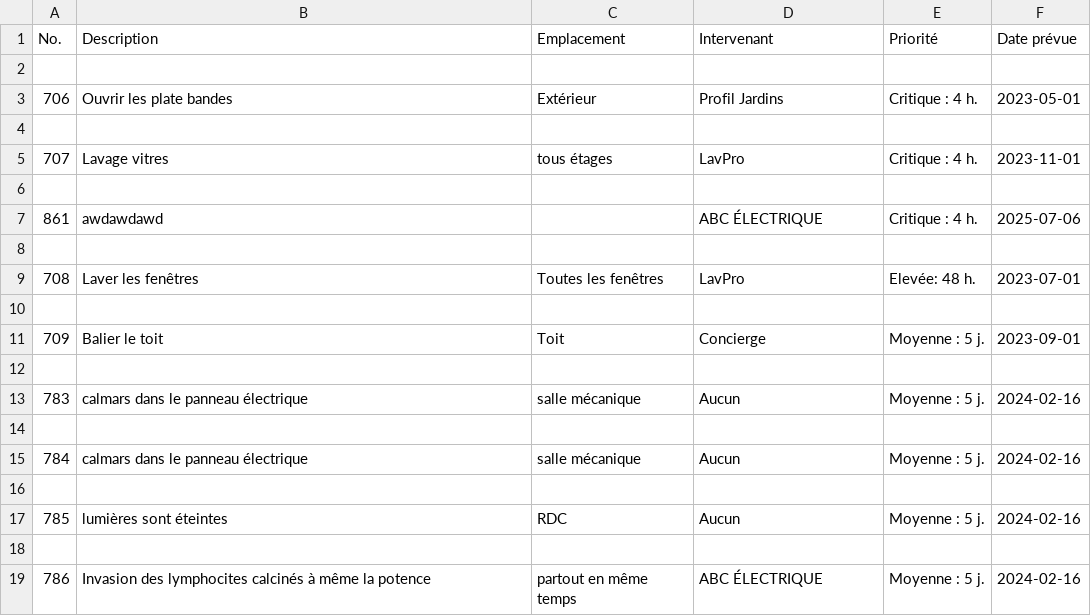
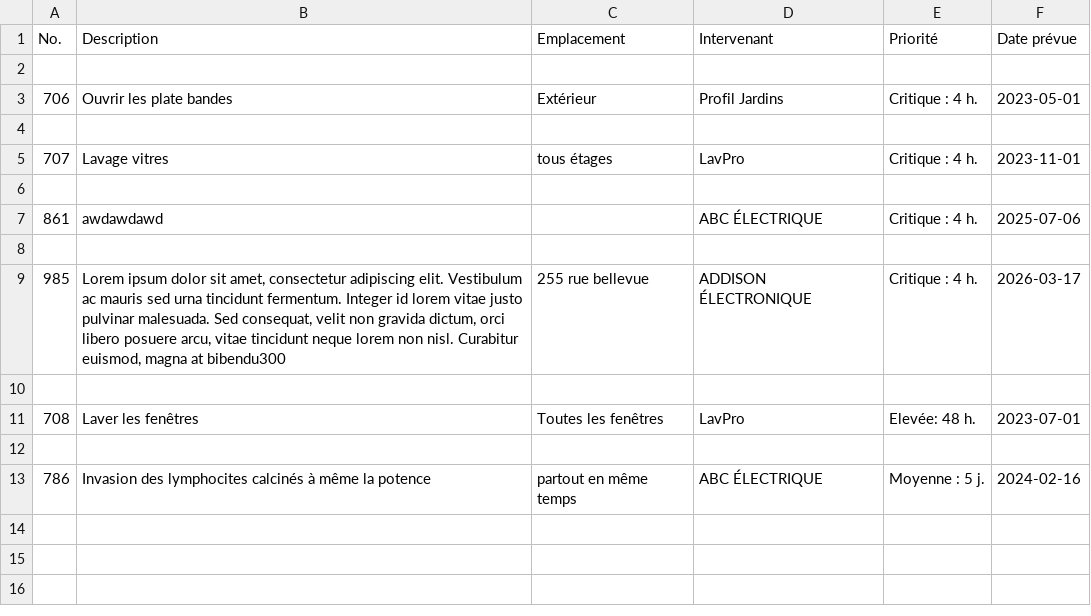
Before and after one commit to Pierre-DavidSabourin/CondoFix, a CSV file: mysite_PA_july11/documentation/Test_docs/statut_3.csv, drawn as a sheet.

Commit message:
Finalize UX remodel and documentation updates

```diff
--- a/mysite_PA_july11/documentation/Test_docs/statut_3.csv
+++ b/mysite_PA_july11/documentation/Test_docs/statut_3.csv
@@ -8,11 +8,5 @@ No.,Description,Emplacement,Intervenant,Priorité,Date prévue
 
+985,"Lorem ipsum dolor sit amet, consectetur adipiscing elit. Vestibulum ac mauris sed urna tincidunt fermentum. Integer id lorem vitae justo pulvinar malesuada. Sed consequat, velit non gravida dictum, orci libero posuere arcu, vitae tincidunt neque lorem non nisl. Curabitur euismod, magna at bibendu300",255 rue bellevue ,ADDISON ÉLECTRONIQUE ,Critique : 4 h.,2026-03-17
+
 708,Laver les fenêtres,Toutes les fenêtres,LavPro,Elevée: 48 h.,2023-07-01
-
-709,Balier le toit,Toit,Concierge,Moyenne : 5 j.,2023-09-01
-
-783,calmars dans le panneau électrique,salle mécanique,Aucun,Moyenne : 5 j.,2024-02-16
-
-784,calmars dans le panneau électrique,salle mécanique,Aucun,Moyenne : 5 j.,2024-02-16
-
-785,lumières sont éteintes,RDC,Aucun,Moyenne : 5 j.,2024-02-16
 
```
Also changed, not shown: 42 other files.
